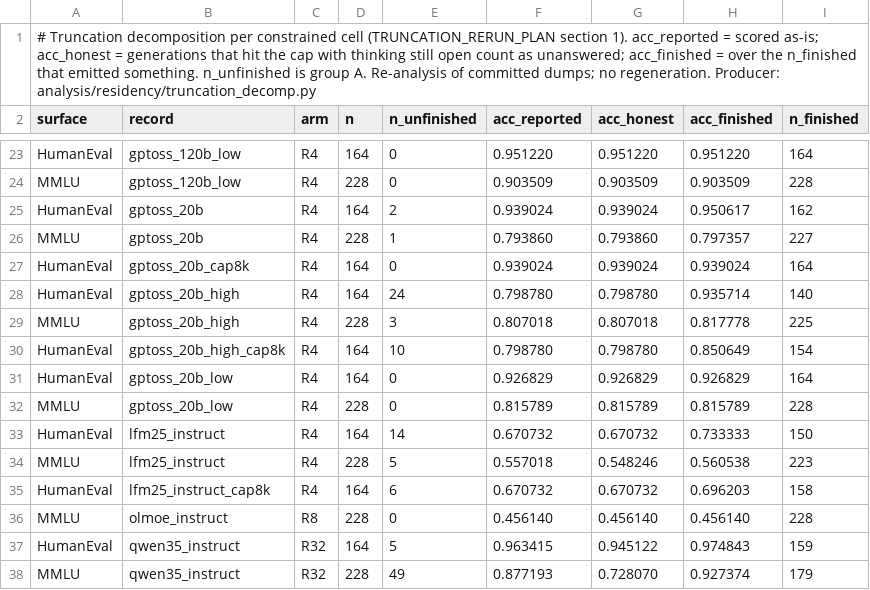
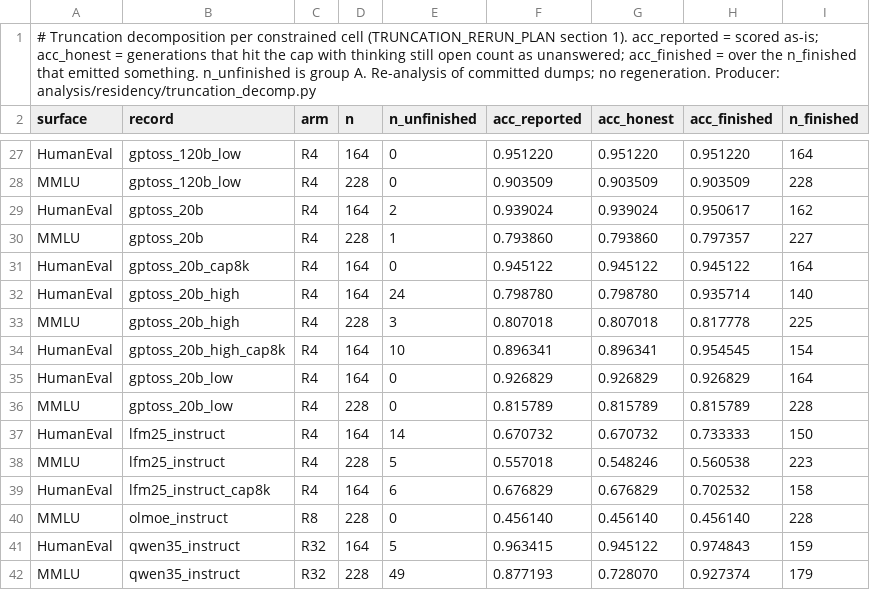
Before and after one commit to ncylich/temporal-moe, a CSV file: results/ablations/truncation_decomp.csv, drawn as a sheet; only a part is shown, gaps mark what is left out; the diff covers the shown part only.

```diff
--- a/results/ablations/truncation_decomp.csv
+++ b/results/ablations/truncation_decomp.csv
@@ -26,6 +30,6 @@ HumanEval,gptoss_20b,R4,164,2,0.939024,0.939024,0.950617,162
 MMLU,gptoss_20b,R4,228,1,0.793860,0.793860,0.797357,227
-HumanEval,gptoss_20b_cap8k,R4,164,0,0.939024,0.939024,0.939024,164
+HumanEval,gptoss_20b_cap8k,R4,164,0,0.945122,0.945122,0.945122,164
 HumanEval,gptoss_20b_high,R4,164,24,0.798780,0.798780,0.935714,140
 MMLU,gptoss_20b_high,R4,228,3,0.807018,0.807018,0.817778,225
-HumanEval,gptoss_20b_high_cap8k,R4,164,10,0.798780,0.798780,0.850649,154
+HumanEval,gptoss_20b_high_cap8k,R4,164,10,0.896341,0.896341,0.954545,154
 HumanEval,gptoss_20b_low,R4,164,0,0.926829,0.926829,0.926829,164
@@ -34,3 +38,3 @@ HumanEval,lfm25_instruct,R4,164,14,0.670732,0.670732,0.733333,150
 MMLU,lfm25_instruct,R4,228,5,0.557018,0.548246,0.560538,223
-HumanEval,lfm25_instruct_cap8k,R4,164,6,0.670732,0.670732,0.696203,158
+HumanEval,lfm25_instruct_cap8k,R4,164,6,0.676829,0.676829,0.702532,158
 MMLU,olmoe_instruct,R8,228,0,0.456140,0.456140,0.456140,228
```
Also changed, not shown: 4 added rows and 12 edited cells elsewhere in this file, results/ablations/length_extension.csv, results/ablations/mmlu_unfinished_rescore.csv, 24 other files.
